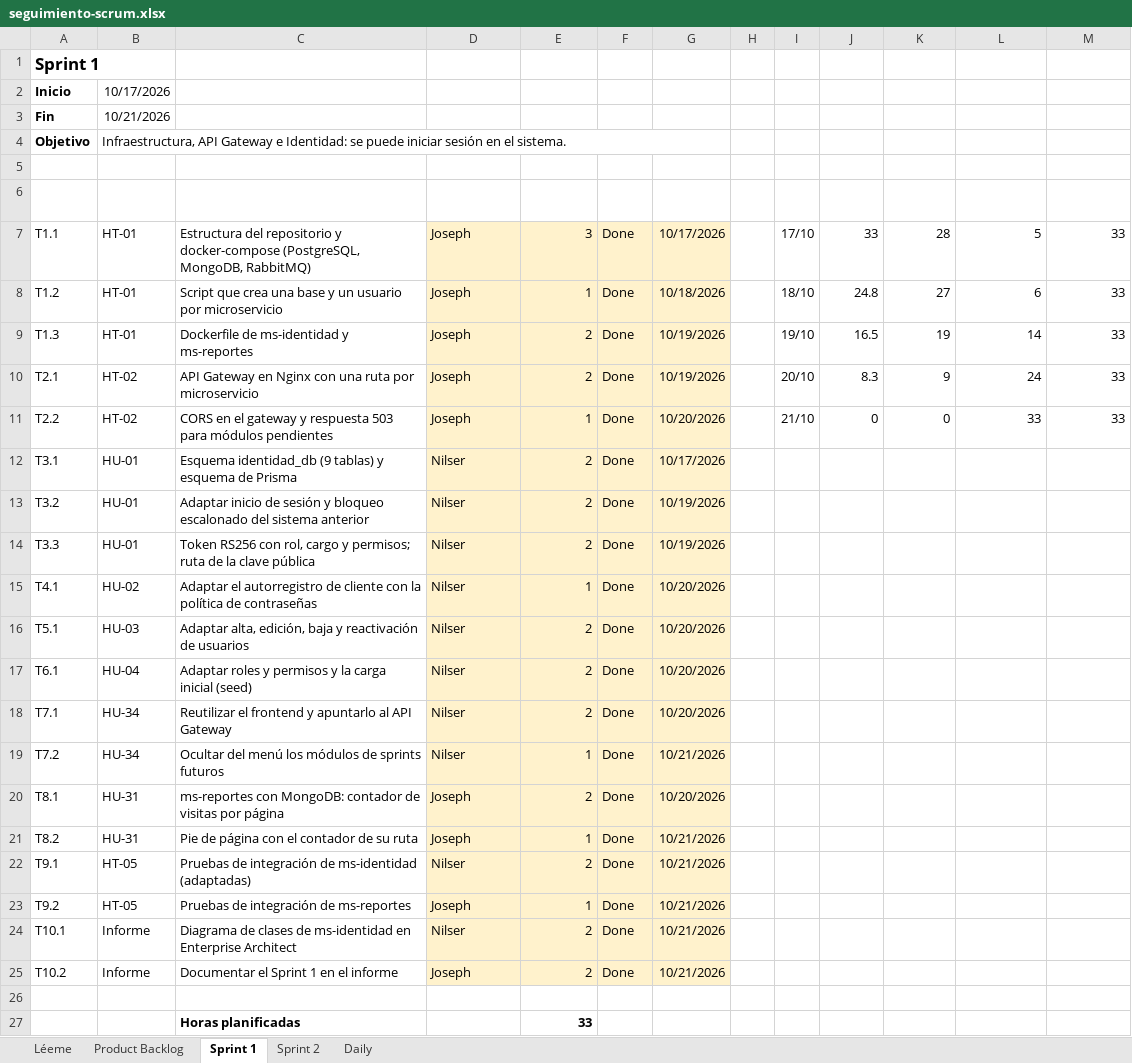
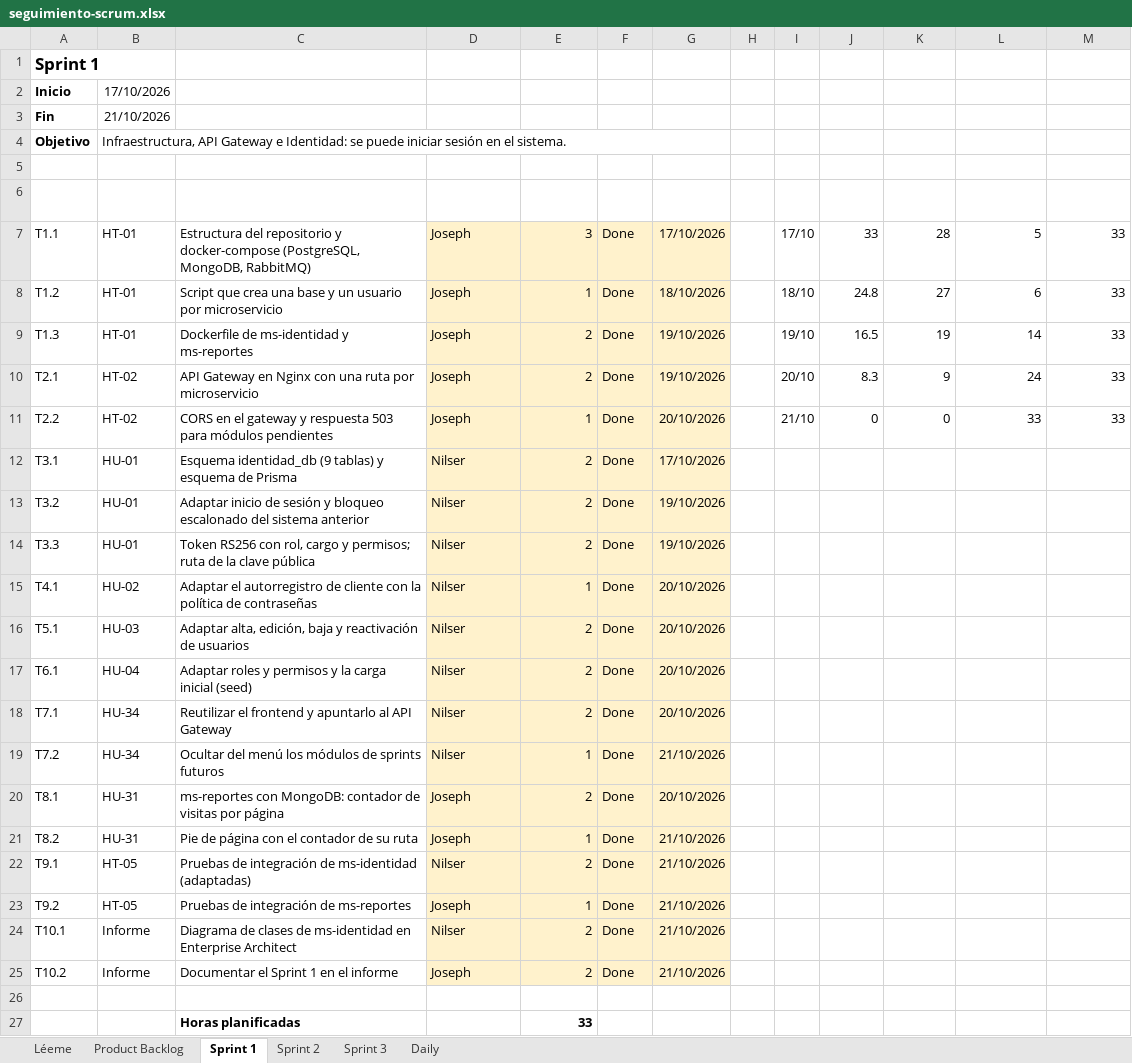
Before and after one commit to nutriexpress2026-alt/nutriexpress-microservicios, an Excel workbook: docs/scrum/seguimiento-scrum.xlsx, sheet Sprint 1, drawn as a sheet; only a part is shown; values as stored, in another font and other column widths than the file's, no borders; charts and pictures and conditional formats not drawn; the diff names each change by its address in the sheet, - before the commit and + after, or states it on an @@ line.

```diff
--- a/docs/scrum/seguimiento-scrum.xlsx (sheet Sprint 1)
+++ b/docs/scrum/seguimiento-scrum.xlsx (sheet Sprint 1)
+sheet tab: Sprint 3
-B2 (Historia): 10/17/2026
+B2 (Historia): 17/10/2026
-B3 (Historia): 10/21/2026
+B3 (Historia): 21/10/2026
-G7 (Fecha de término): 10/17/2026
+G7 (Fecha de término): 17/10/2026
-G8 (Fecha de término): 10/18/2026
+G8 (Fecha de término): 18/10/2026
-G9:G10 (Fecha de término): 10/19/2026
+G9:G10 (Fecha de término): 19/10/2026
-G11 (Fecha de término): 10/20/2026
+G11 (Fecha de término): 20/10/2026
-G12 (Fecha de término): 10/17/2026
+G12 (Fecha de término): 17/10/2026
-G13:G14 (Fecha de término): 10/19/2026
+G13:G14 (Fecha de término): 19/10/2026
-G15:G18 (Fecha de término): 10/20/2026
+G15:G18 (Fecha de término): 20/10/2026
-G19 (Fecha de término): 10/21/2026
+G19 (Fecha de término): 21/10/2026
-G20 (Fecha de término): 10/20/2026
+G20 (Fecha de término): 20/10/2026
-G21:G25 (Fecha de término): 10/21/2026
+G21:G25 (Fecha de término): 21/10/2026
```
Also changed, not shown: sheet Daily, sheet Sprint 2, sheet Product Backlog, charts or pictures, 14 other files.
